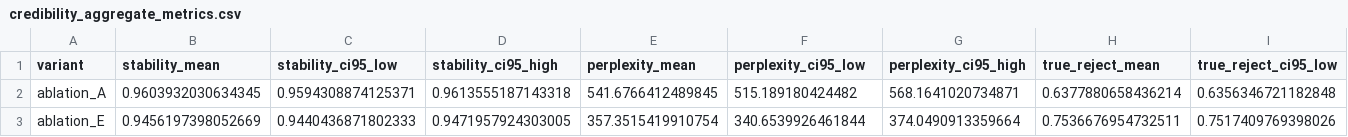
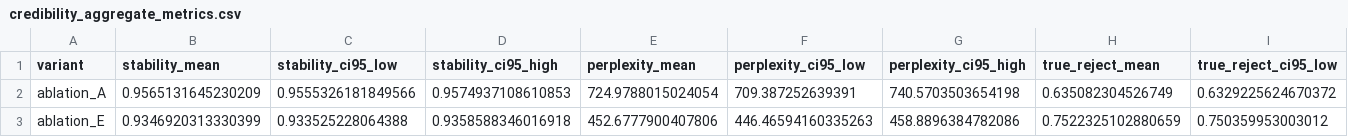
Before and after one commit to BitConcepts/oea-framework-paper, a CSV file: results/credibility/credibility_aggregate_metrics.csv, drawn as a sheet; only a part is shown; the diff covers the shown part only; the diff names each change by its address in the sheet, - before the commit and + after, or states it on an @@ line.

```diff
--- a/results/credibility/credibility_aggregate_metrics.csv
+++ b/results/credibility/credibility_aggregate_metrics.csv
-B2 (stability_mean): 0.9603932030634345
+B2 (stability_mean): 0.9565131645230209
-C2 (stability_ci95_low): 0.9594308874125371
+C2 (stability_ci95_low): 0.9555326181849566
-D2 (stability_ci95_high): 0.9613555187143318
+D2 (stability_ci95_high): 0.9574937108610853
-E2 (perplexity_mean): 541.6766412489845
+E2 (perplexity_mean): 724.9788015024054
-F2 (perplexity_ci95_low): 515.189180424482
+F2 (perplexity_ci95_low): 709.387252639391
-G2 (perplexity_ci95_high): 568.1641020734871
+G2 (perplexity_ci95_high): 740.5703503654198
-H2 (true_reject_mean): 0.6377880658436214
+H2 (true_reject_mean): 0.635082304526749
-I2 (true_reject_ci95_low): 0.6356346721182848
+I2 (true_reject_ci95_low): 0.6329225624670372
-B3 (stability_mean): 0.9456197398052669
+B3 (stability_mean): 0.9346920313330399
-C3 (stability_ci95_low): 0.9440436871802333
+C3 (stability_ci95_low): 0.933525228064388
-D3 (stability_ci95_high): 0.9471957924303005
+D3 (stability_ci95_high): 0.9358588346016918
-E3 (perplexity_mean): 357.3515419910754
+E3 (perplexity_mean): 452.6777900407806
-F3 (perplexity_ci95_low): 340.6539926461844
+F3 (perplexity_ci95_low): 446.46594160335263
-G3 (perplexity_ci95_high): 374.0490913359664
+G3 (perplexity_ci95_high): 458.8896384782086
-H3 (true_reject_mean): 0.7536676954732511
+H3 (true_reject_mean): 0.7522325102880659
-I3 (true_reject_ci95_low): 0.7517409769398026
+I3 (true_reject_ci95_low): 0.750359953003012
```
Also changed, not shown: 135 edited cells elsewhere in this file, results/credibility/error_taxonomy_summary.csv, 17 other files.
